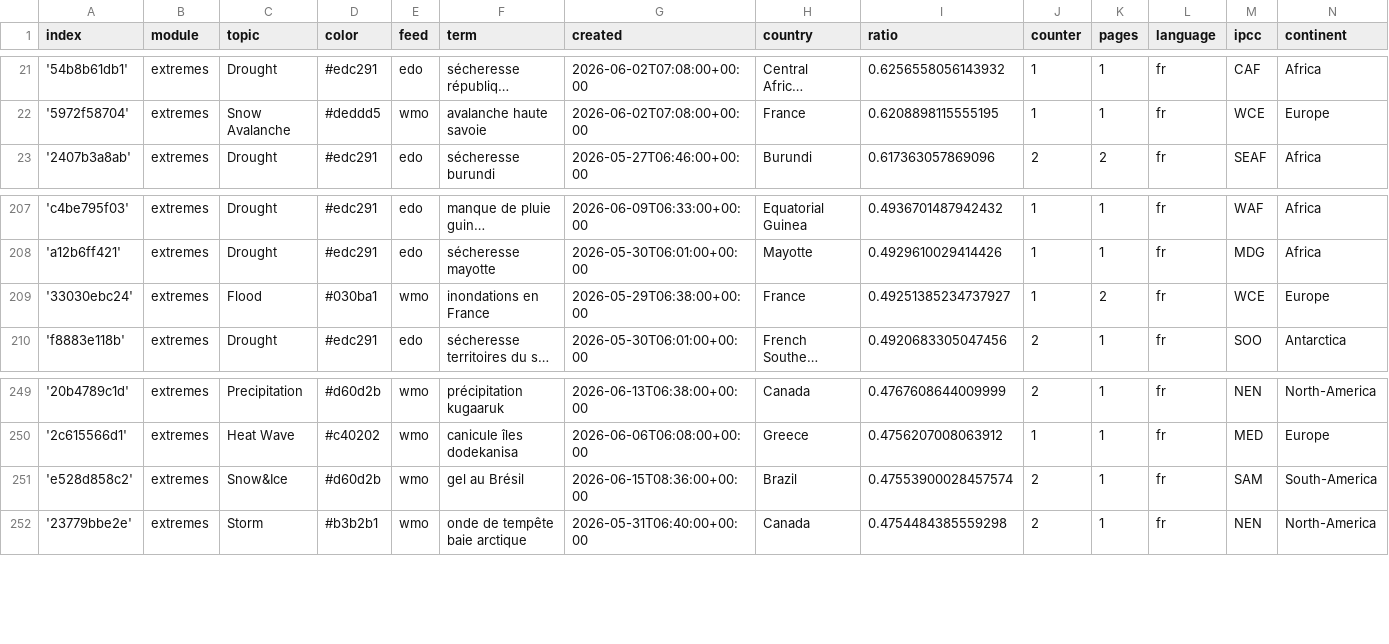
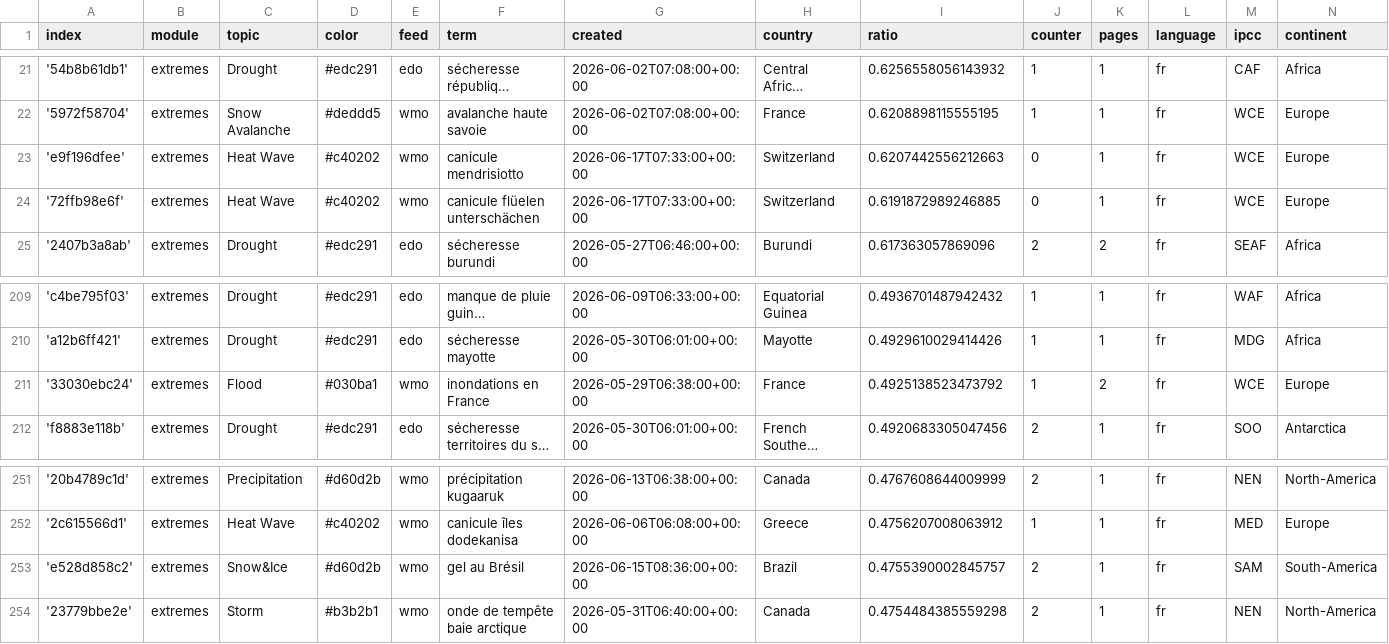
Before and after one commit to TinoH91news/frenchExtremes, a CSV file: terms.csv, drawn as a sheet; only a part is shown, gaps mark what is left out; long unchanged cells end in …; addresses are those after the commit; the diff names each change by its address in the sheet, - before the commit and + after, or states it on an @@ line.

Commit message:
Commit from GitHub Actions (import:0.0)

```diff
--- a/terms.csv
+++ b/terms.csv
+row 23: 'e9f196dfee' | extremes | Heat Wave | #c40202 | wmo | canicule mendrisiotto | 2026-06-17T07:33:00+00:00 | Switzerland | 0.6207442556212663 | 0 | 1 | fr | WCE | Europe
+row 24: '72ffb98e6f' | extremes | Heat Wave | #c40202 | wmo | canicule flüelen unterschächen | 2026-06-17T07:33:00+00:00 | Switzerland | 0.6191872989246885 | 0 | 1 | fr | WCE | Europe
-I211 (ratio): 0.49251385234737927
+I211 (ratio): 0.4925138523473792
-I253 (ratio): 0.47553900028457574
+I253 (ratio): 0.4755390002845757
```
